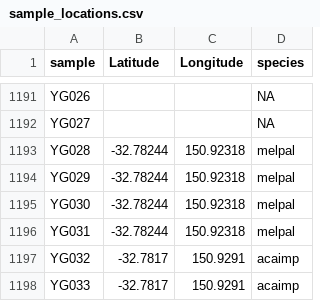
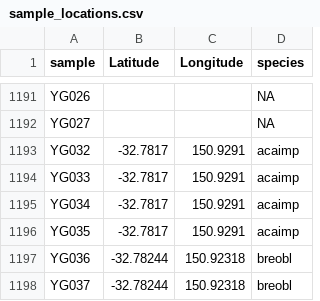
Before and after one commit to jamesrlawson/leaf_proteomics, a CSV file: data/sample_locations.csv, drawn as a sheet; only a part is shown, gaps mark what is left out; the shorter side is filled out with more unchanged rows; the diff names each change by its address in the sheet, - before the commit and + after, or states it on an @@ line.

```diff
--- a/data/sample_locations.csv
+++ b/data/sample_locations.csv
-row 1193: YG028 | -32.78244 | 150.92318 | melpal
-row 1194: YG029 | -32.78244 | 150.92318 | melpal
-row 1195: YG030 | -32.78244 | 150.92318 | melpal
-row 1196: YG031 | -32.78244 | 150.92318 | melpal
```
Also changed, not shown: data/irradiance.csv, data/sky_pics.csv, 11 other files.
